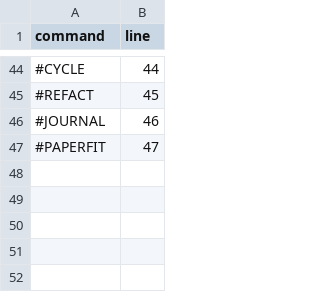
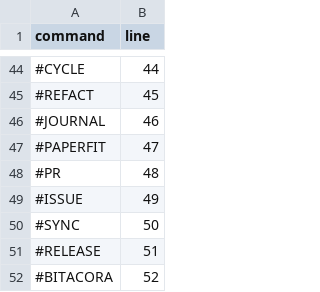
Before and after one commit to DOKOS-TAYOS/knotbase, a CSV file: info_for_ai/comandos_lookup.csv, drawn as a sheet; only a part is shown, gaps mark what is left out; the diff names each change by its address in the sheet, - before the commit and + after, or states it on an @@ line.

```diff
--- a/info_for_ai/comandos_lookup.csv
+++ b/info_for_ai/comandos_lookup.csv
+row 48: #PR | 48
+row 49: #ISSUE | 49
+row 50: #SYNC | 50
+row 51: #RELEASE | 51
+row 52: #BITACORA | 52
```
Also changed, not shown: info_for_ai/comandos.csv, 5 other files.
